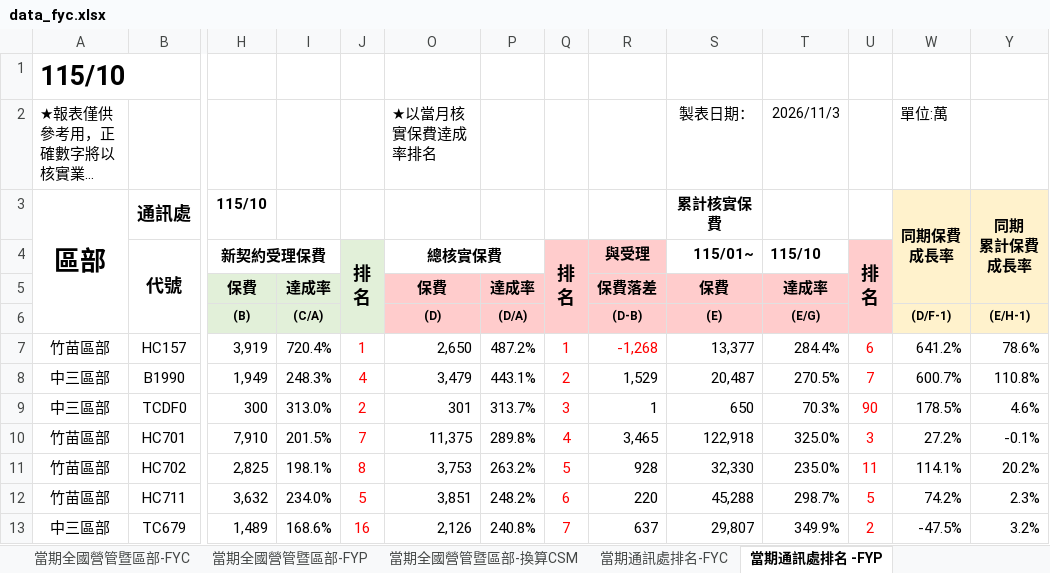
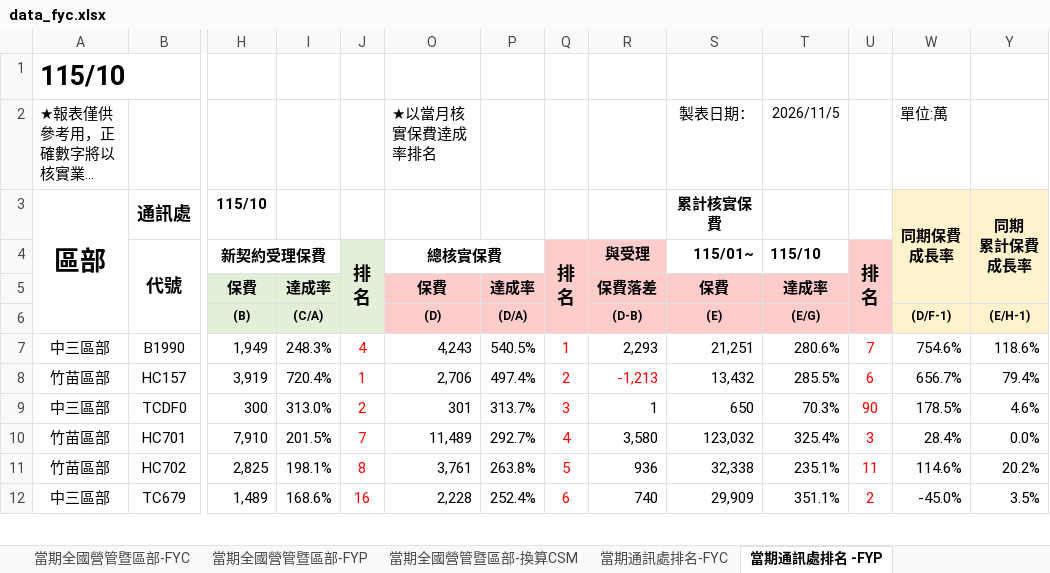
Before and after one commit to nehemiah1205/fubon-dashboard, an Excel workbook: data_fyc.xlsx, sheet 當期通訊處排名 -FYP, drawn as a sheet; only a part is shown, gaps mark what is left out; long unchanged cells end in …; values as stored, in another font and other column widths than the file's, no borders; charts and pictures and conditional formats not drawn; removed rows and columns are numbered as before the commit, all else as after; rows hold the shown columns only; the diff covers the shown part only; the diff names each change by its address in the sheet, - before the commit and + after, or states it on an @@ line.

```diff
--- a/data_fyc.xlsx (sheet 當期通訊處排名 -FYP)
+++ b/data_fyc.xlsx (sheet 當期通訊處排名 -FYP)
-T2 (115/10): 2026/11/3
+T2 (115/10): 2026/11/5
-row 7: 竹苗區部 | HC157 | 3,919 | 720.4% | 1 | 2,650 | 487.2% | 1 | -1,268 | 13,377 | 284.4% | 6 | 641.2% | 78.6%
-O7 (總核實保費): 3,479
+O7 (總核實保費): 4,243
-P7: 443.1%
+P7: 540.5%
-Q7 (排 名): 2
+Q7 (排 名): 1
-R7 (與受理): 1,529
+R7 (與受理): 2,293
-S7 (115/01~): 20,487
+S7 (115/01~): 21,251
-T7 (115/10): 270.5%
+T7 (115/10): 280.6%
-W7: 600.7%
+W7: 754.6%
-Y7: 110.8%
+Y7: 118.6%
+row 8: 竹苗區部 | HC157 | 3,919 | 720.4% | 1 | 2,706 | 497.4% | 2 | -1,213 | 13,432 | 285.5% | 6 | 656.7% | 79.4%
-O10 (總核實保費): 11,375
+O10 (總核實保費): 11,489
-P10: 289.8%
+P10: 292.7%
-R10 (與受理): 3,465
+R10 (與受理): 3,580
-S10 (115/01~): 122,918
+S10 (115/01~): 123,032
-T10 (115/10): 325.0%
+T10 (115/10): 325.4%
-W10: 27.2%
+W10: 28.4%
-Y10: -0.1%
+Y10: 0.0%
-O11 (總核實保費): 3,753
+O11 (總核實保費): 3,761
-P11: 263.2%
+P11: 263.8%
-R11 (與受理): 928
+R11 (與受理): 936
-S11 (115/01~): 32,330
+S11 (115/01~): 32,338
-T11 (115/10): 235.0%
+T11 (115/10): 235.1%
-W11: 114.1%
+W11: 114.6%
-row 12: 竹苗區部 | HC711 | 3,632 | 234.0% | 5 | 3,851 | 248.2% | 6 | 220 | 45,288 | 298.7% | 5 | 74.2% | 2.3%
-O12 (總核實保費): 2,126
+O12 (總核實保費): 2,228
-P12: 240.8%
+P12: 252.4%
-Q12 (排 名): 7
+Q12 (排 名): 6
-R12 (與受理): 637
+R12 (與受理): 740
-S12 (115/01~): 29,807
+S12 (115/01~): 29,909
-T12 (115/10): 349.9%
+T12 (115/10): 351.1%
-W12: -47.5%
+W12: -45.0%
-Y12: 3.2%
+Y12: 3.5%
```
Also changed, not shown: 29 added rows, 28 removed rows, 362 edited cells and cell formats elsewhere in this sheet, sheet 個人排名_FYC, sheet 當期通訊處排名-換算CSM, sheet 當期通訊處排名-FYC, sheet 當期全國營管暨區部-FYC, sheet 當期全國營管暨區部-換算CSM, sheet 當期全國營管暨區部-FYP, hidden cells, charts or pictures, data_kpi.xlsm, 3 other files.
